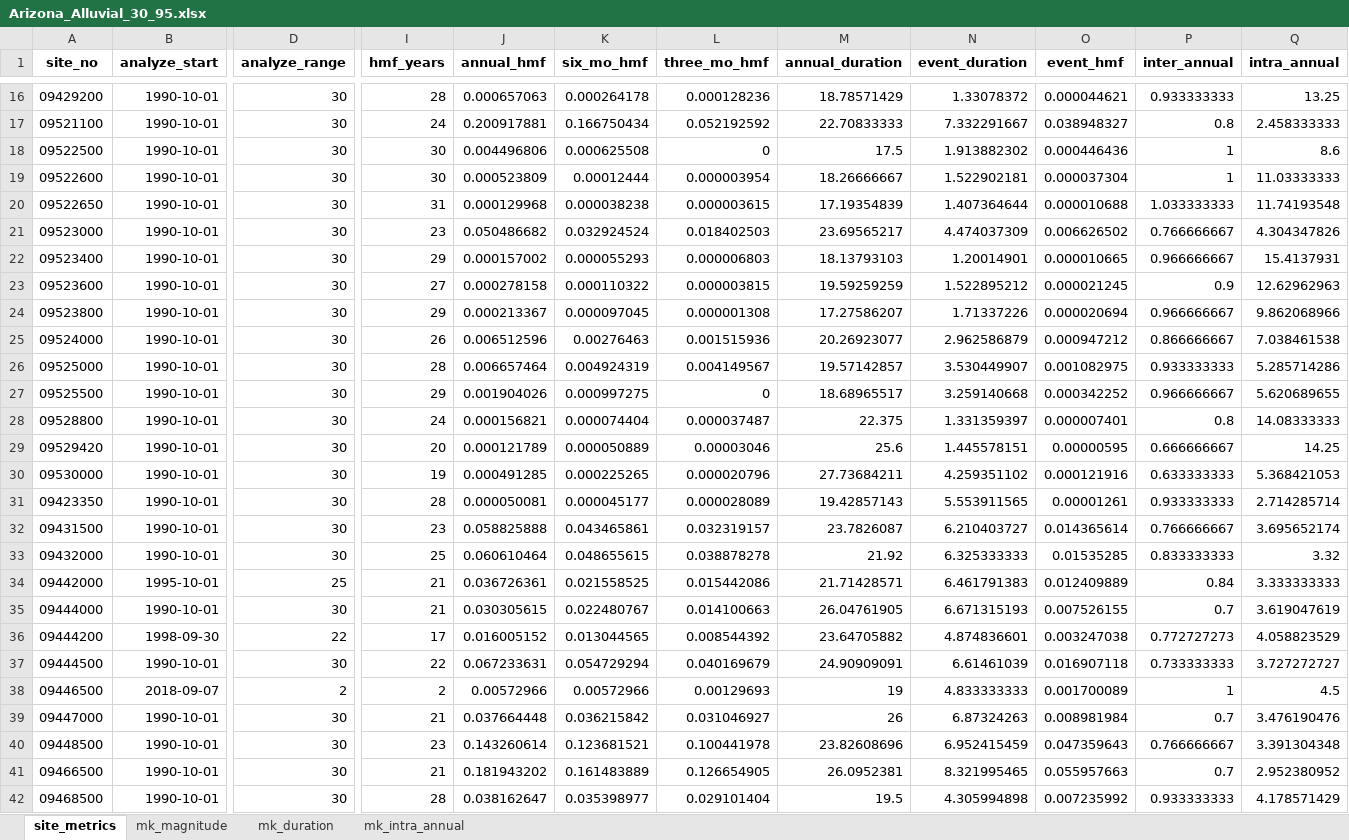
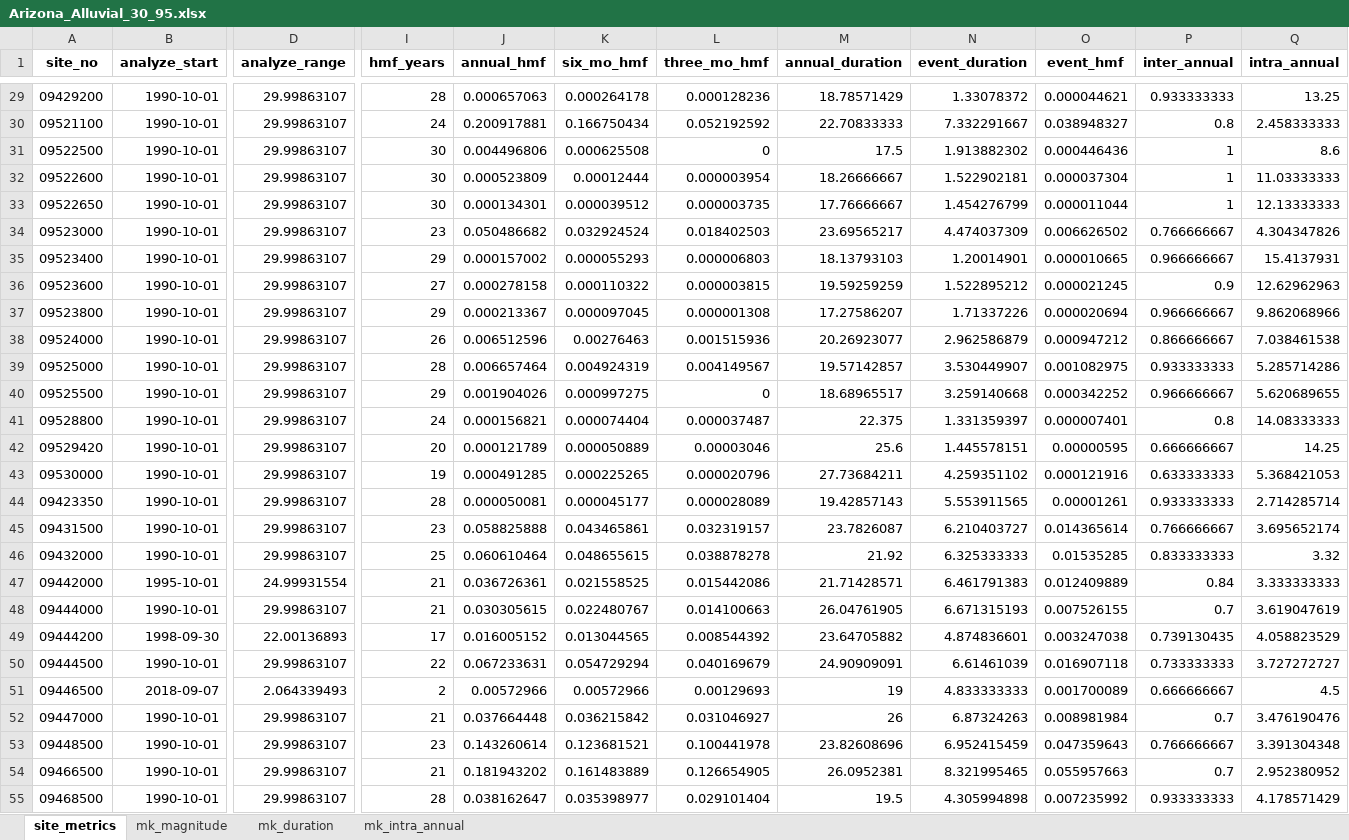
Before and after one commit to AlekWithK/DahlkeLab_LAWR, an Excel workbook: Prelim_Data/Arizona_Alluvial/Arizona_Alluvial_30_95.xlsx, sheet site_metrics, drawn as a sheet; only a part is shown, gaps mark what is left out; values as stored, in another font and other column widths than the file's, no borders; addresses are those after the commit; the diff covers the shown part only; the diff names each change by its address in the sheet, - before the commit and + after, or states it on an @@ line.

```diff
--- a/Prelim_Data/Arizona_Alluvial/Arizona_Alluvial_30_95.xlsx (sheet site_metrics)
+++ b/Prelim_Data/Arizona_Alluvial/Arizona_Alluvial_30_95.xlsx (sheet site_metrics)
-D29:D46 (analyze_range): 30
+D29:D46 (analyze_range): 29.99863107
-I33 (hmf_years): 31
+I33 (hmf_years): 30
-J33 (annual_hmf): 0.000129968
+J33 (annual_hmf): 0.000134301
-K33 (six_mo_hmf): 0.000038238
+K33 (six_mo_hmf): 0.000039512
-L33 (three_mo_hmf): 0.000003615
+L33 (three_mo_hmf): 0.000003735
-M33 (annual_duration): 17.19354839
+M33 (annual_duration): 17.76666667
-N33 (event_duration): 1.407364644
+N33 (event_duration): 1.454276799
-O33 (event_hmf): 0.000010688
+O33 (event_hmf): 0.000011044
-P33 (inter_annual): 1.033333333
+P33 (inter_annual): 1
-Q33 (intra_annual): 11.74193548
+Q33 (intra_annual): 12.13333333
-D47 (analyze_range): 25
+D47 (analyze_range): 24.99931554
-D48 (analyze_range): 30
+D48 (analyze_range): 29.99863107
-D49 (analyze_range): 22
+D49 (analyze_range): 22.00136893
-P49 (inter_annual): 0.772727273
+P49 (inter_annual): 0.739130435
-D50 (analyze_range): 30
+D50 (analyze_range): 29.99863107
-D51 (analyze_range): 2
+D51 (analyze_range): 2.064339493
-P51 (inter_annual): 1
+P51 (inter_annual): 0.666666667
-D52:D55 (analyze_range): 30
+D52:D55 (analyze_range): 29.99863107
```
Also changed, not shown: 13 added rows and 113 edited cells elsewhere in this sheet, sheet mk_intra_annual, sheet mk_duration, sheet mk_magnitude, Prelim_Data/Arizona_Alluvial/Arizona_Alluvial_50_90.xlsx, Prelim_Data/Arizona_Alluvial/Arizona_Alluvial_50_95.xlsx, 6 other files.
